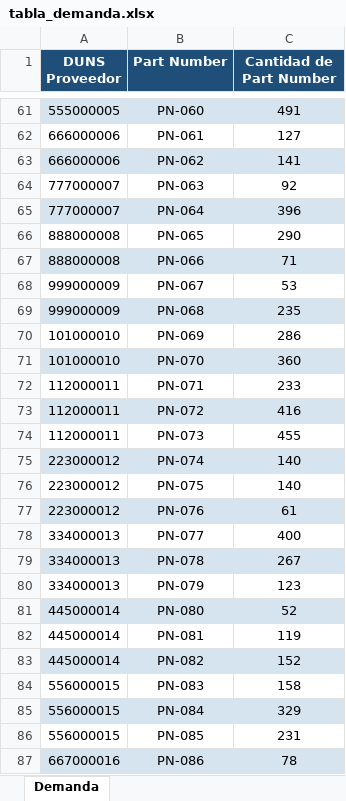
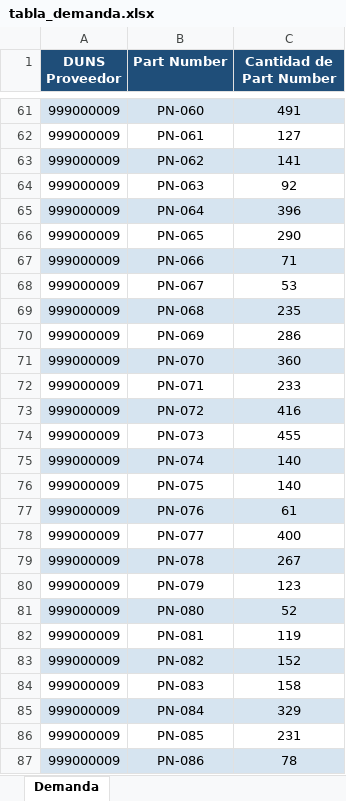
Before and after one commit to fer-vasco/Optimizaci-n-de-cargas, an Excel workbook: tabla_demanda.xlsx, sheet Demanda, drawn as a sheet; only a part is shown, gaps mark what is left out; values as stored, in another font and other column widths than the file's, no borders; the diff covers the shown part only; the diff names each change by its address in the sheet, - before the commit and + after, or states it on an @@ line.

```diff
--- a/tabla_demanda.xlsx (sheet Demanda)
+++ b/tabla_demanda.xlsx (sheet Demanda)
-A61 (DUNS Proveedor): 555000005
+A61 (DUNS Proveedor): 999000009
-A62:A63 (DUNS Proveedor): 666000006
+A62:A63 (DUNS Proveedor): 999000009
-A64:A65 (DUNS Proveedor): 777000007
+A64:A65 (DUNS Proveedor): 999000009
-A66:A67 (DUNS Proveedor): 888000008
+A66:A67 (DUNS Proveedor): 999000009
-A70:A71 (DUNS Proveedor): 101000010
+A70:A71 (DUNS Proveedor): 999000009
-A72:A74 (DUNS Proveedor): 112000011
+A72:A74 (DUNS Proveedor): 999000009
-A75:A77 (DUNS Proveedor): 223000012
+A75:A77 (DUNS Proveedor): 999000009
-A78:A80 (DUNS Proveedor): 334000013
+A78:A80 (DUNS Proveedor): 999000009
-A81:A83 (DUNS Proveedor): 445000014
+A81:A83 (DUNS Proveedor): 999000009
-A84:A86 (DUNS Proveedor): 556000015
+A84:A86 (DUNS Proveedor): 999000009
-A87 (DUNS Proveedor): 667000016
+A87 (DUNS Proveedor): 999000009
```
Also changed, not shown: 68 edited cells elsewhere in this sheet, tabla_embalajes.xlsx, tabla_ventanas_colecta.xlsx, 4 other files.
